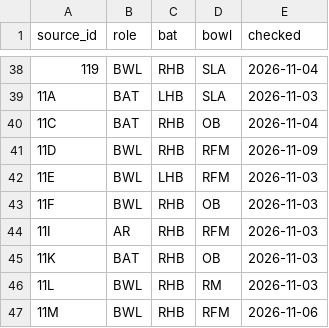
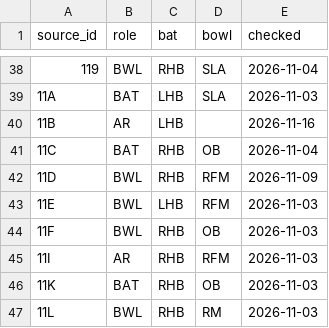
Before and after one commit to dheerajgoel17/cricket-data, a CSV file: data/profiles/profiles.csv, drawn as a sheet; only a part is shown, gaps mark what is left out; the shorter side is filled out with more unchanged rows.

```diff
--- a/data/profiles/profiles.csv
+++ b/data/profiles/profiles.csv
@@ -39,2 +39,3 @@ source_id,role,bat,bowl,checked
 11A,BAT,LHB,SLA,2026-11-03
+11B,AR,LHB,,2026-11-16
 11C,BAT,RHB,OB,2026-11-04
```
